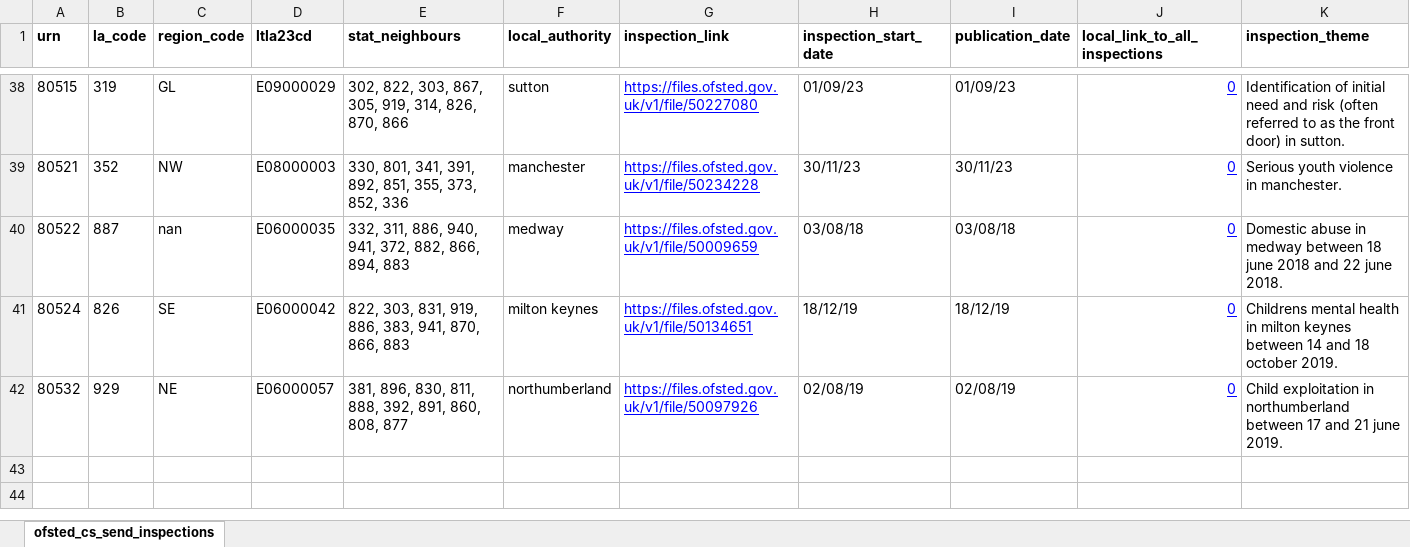
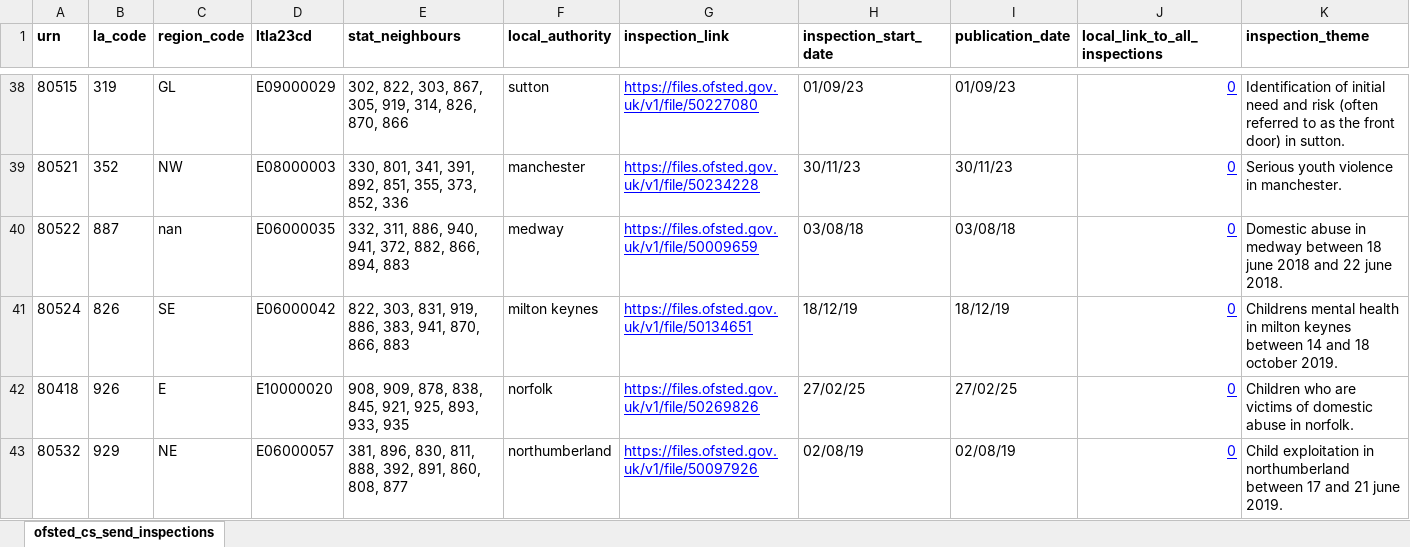
Before and after one commit to data-to-insight/ofsted-jtai-scrape-tool, an Excel workbook: ofsted_childrens_services_jtai_overview.xlsx, sheet ofsted_cs_send_inspections, drawn as a sheet; only a part is shown, gaps mark what is left out; values as stored, in another font and other column widths than the file's, no borders; rows hold the shown columns only; the diff names each change by its address in the sheet, - before the commit and + after, or states it on an @@ line.

Commit message:
Data refresh 030325

```diff
--- a/ofsted_childrens_services_jtai_overview.xlsx (sheet ofsted_cs_send_inspections)
+++ b/ofsted_childrens_services_jtai_overview.xlsx (sheet ofsted_cs_send_inspections)
+row 42: 80418 | 926 | E | E10000020 | 908, 909, 878, 838, 845, 921, 925, 893, 933, 935 | norfolk | https://files.ofsted.gov.uk/v1/file/50269826 | 27/02/25 | 27/02/25 | 0 | Children who are victims of domestic abuse in norfolk.
```
Also changed, not shown: 2 other files.
